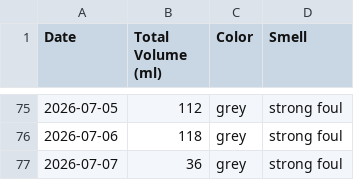
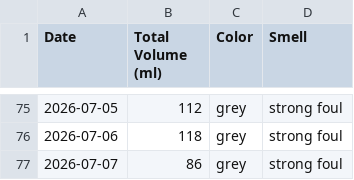
Before and after one commit to michaelyp/calculator, a CSV file: summary_table.csv, drawn as a sheet; only a part is shown, gaps mark what is left out.

```diff
--- a/summary_table.csv
+++ b/summary_table.csv
@@ -76,2 +76,2 @@ Date,Total Volume (ml),Color,Smell
 2026-07-06,118,grey,strong foul
-2026-07-07,36,grey,strong foul
+2026-07-07,86,grey,strong foul
```
